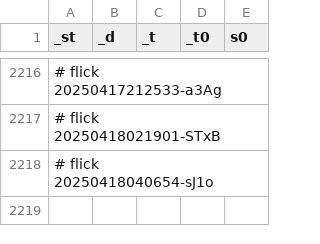
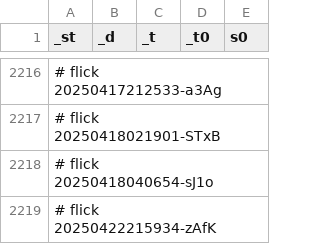
Before and after one commit to abikesa/bronx, a CSV file: kitabo/ensi/nis/App/assets/csv/sinfo.csv, drawn as a sheet; only a part is shown, gaps mark what is left out.

Commit message:
kitabo/ensi/nis/App/assets/csv/sinfo.csv

```diff
--- a/kitabo/ensi/nis/App/assets/csv/sinfo.csv
+++ b/kitabo/ensi/nis/App/assets/csv/sinfo.csv
@@ -2218 +2218,2 @@ _st,_d,_t,_t0,s0
 # flick 20250418040654-sJ1o
+# flick 20250422215934-zAfK
```
